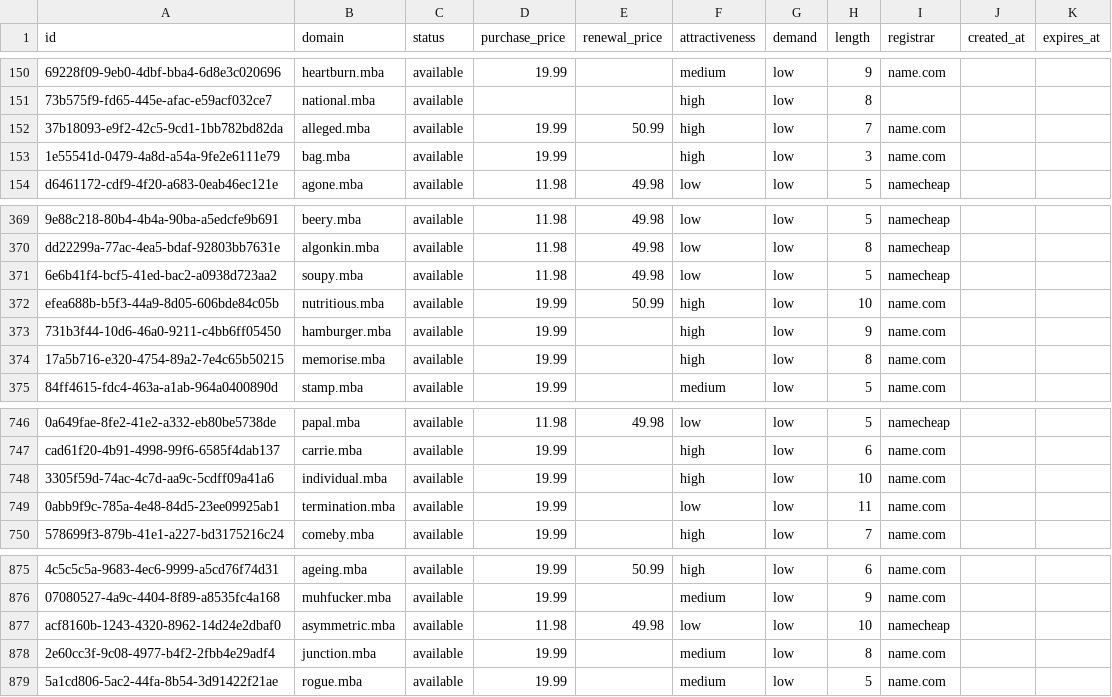
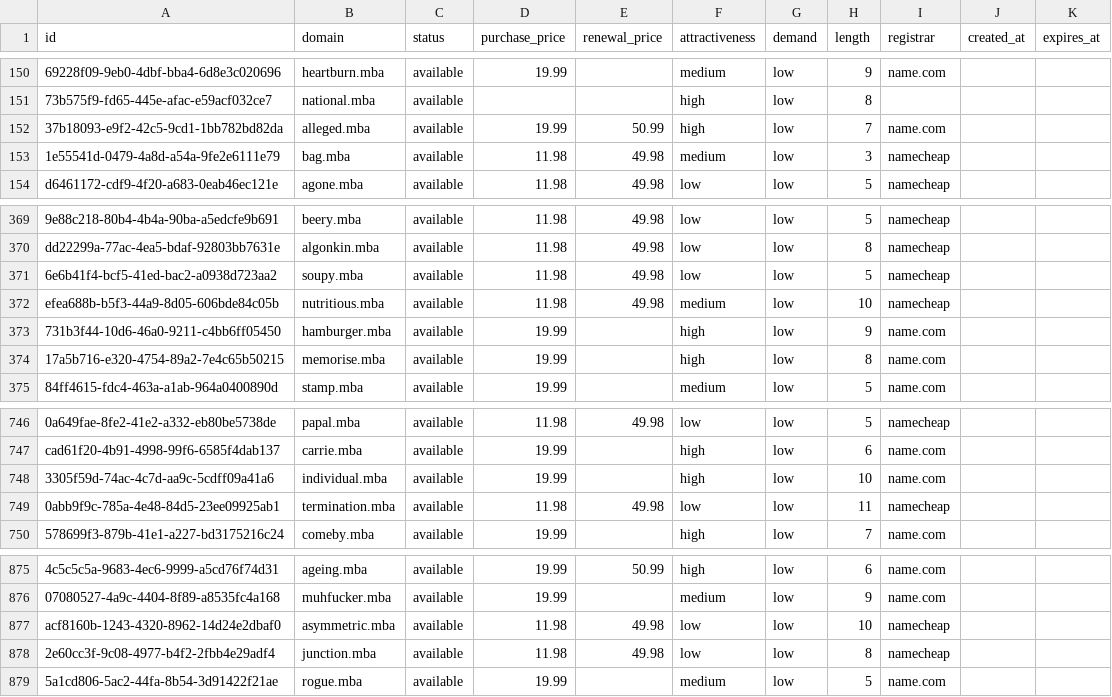
Before and after one commit to UniqueDomains/mba-oneword-domains, a CSV file: mba.csv, drawn as a sheet; only a part is shown, gaps mark what is left out; the diff names each change by its address in the sheet, - before the commit and + after, or states it on an @@ line.

Commit message:
Domains update

```diff
--- a/mba.csv
+++ b/mba.csv
-D153 (purchase_price): 19.99
+D153 (purchase_price): 11.98
-E153 (renewal_price): (empty)
+E153 (renewal_price): 49.98
-F153 (attractiveness): high
+F153 (attractiveness): medium
-I153 (registrar): name.com
+I153 (registrar): namecheap
-D372 (purchase_price): 19.99
+D372 (purchase_price): 11.98
-E372 (renewal_price): 50.99
+E372 (renewal_price): 49.98
-F372 (attractiveness): high
+F372 (attractiveness): medium
-I372 (registrar): name.com
+I372 (registrar): namecheap
-D749 (purchase_price): 19.99
+D749 (purchase_price): 11.98
-E749 (renewal_price): (empty)
+E749 (renewal_price): 49.98
-I749 (registrar): name.com
+I749 (registrar): namecheap
-D878 (purchase_price): 19.99
+D878 (purchase_price): 11.98
-E878 (renewal_price): (empty)
+E878 (renewal_price): 49.98
-F878 (attractiveness): medium
+F878 (attractiveness): low
-I878 (registrar): name.com
+I878 (registrar): namecheap
```
Also changed, not shown: 4 other files.
